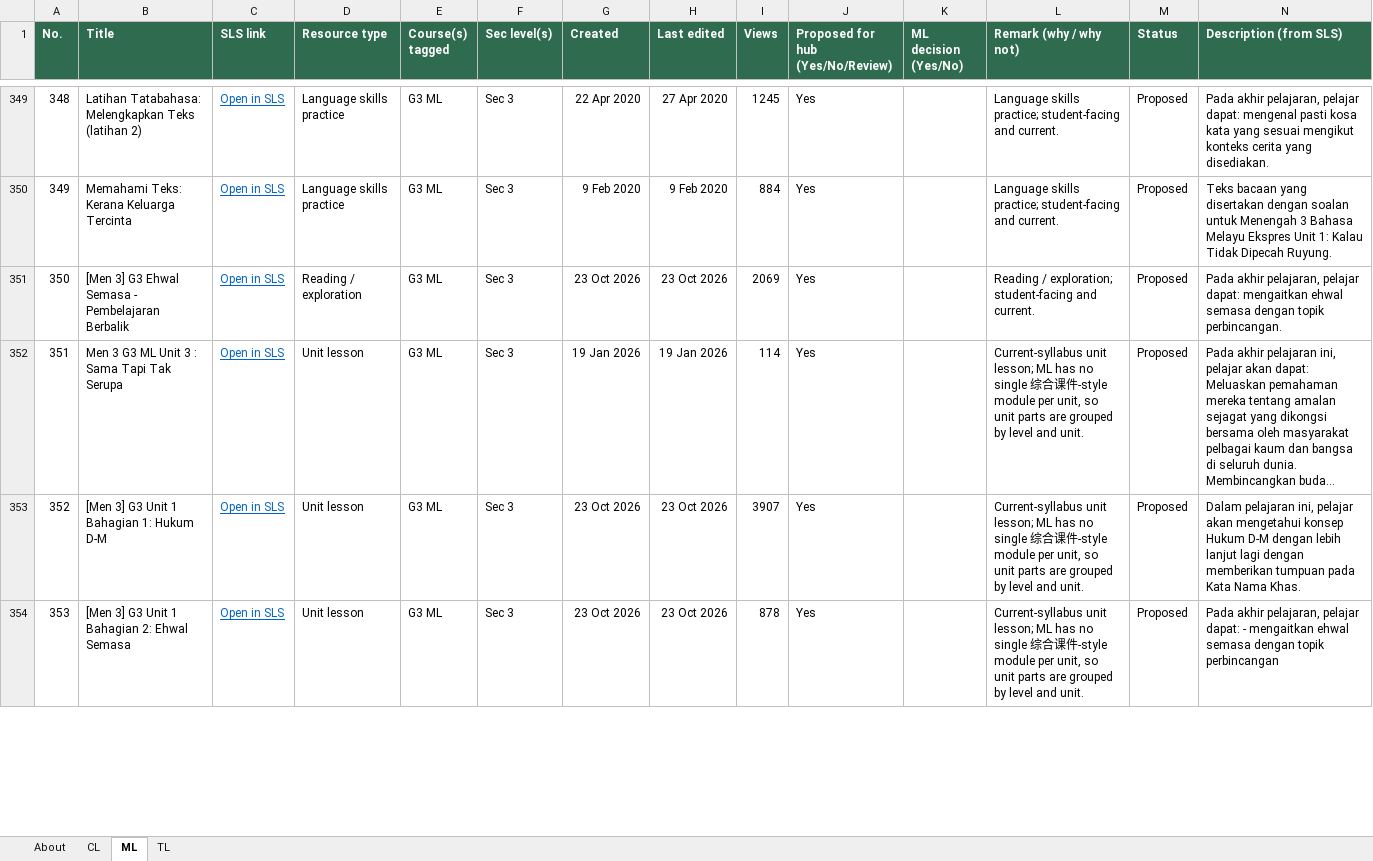
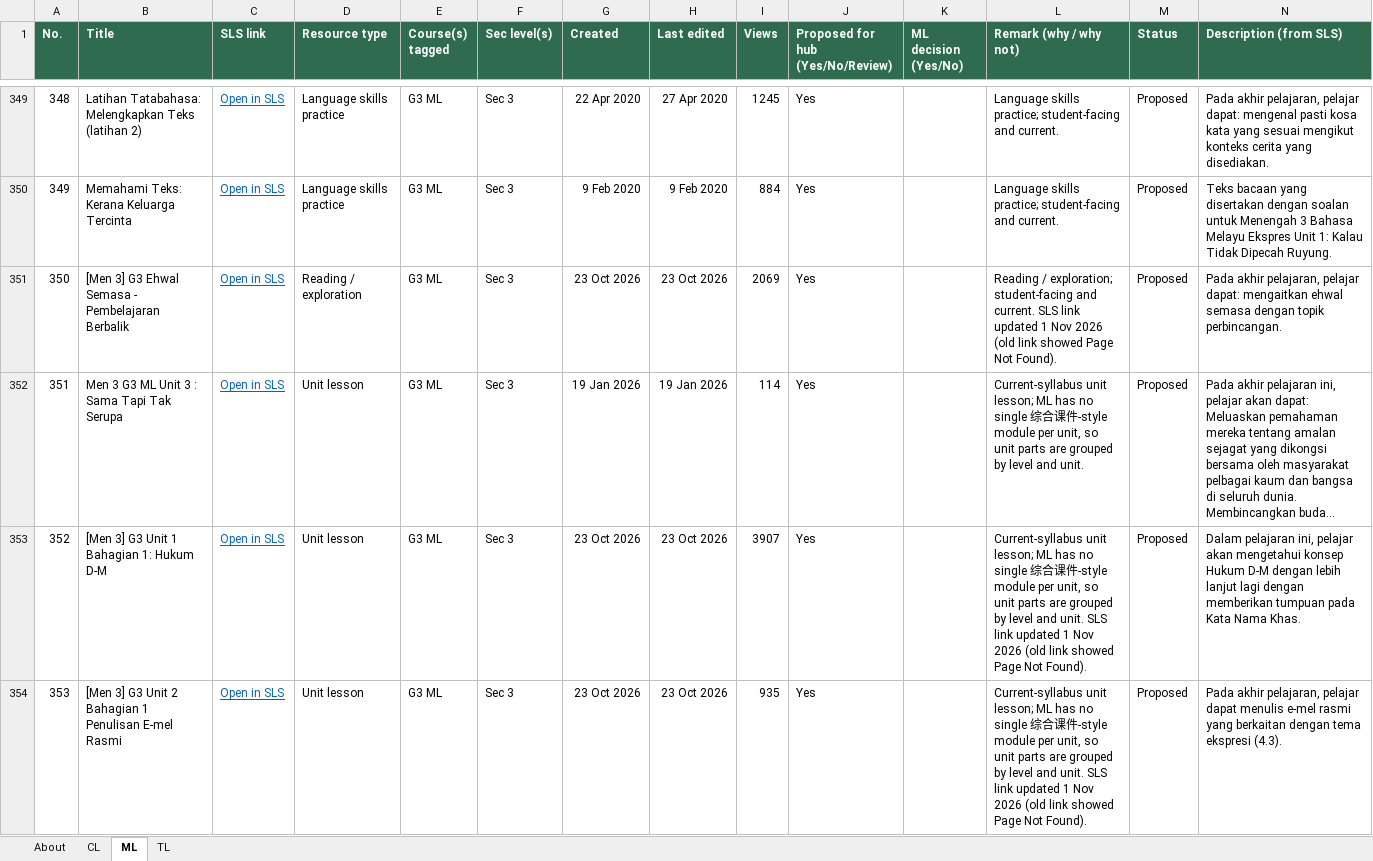
Before and after one commit to kaixinbuilds/MTL-Resource-Media-Repository, an Excel workbook: sls-stocktake/SLS_MOE_Library_Stocktake_CL_ML_TL.xlsx, sheet ML, drawn as a sheet; only a part is shown, gaps mark what is left out; long unchanged cells end in …; values as stored, in another font and other column widths than the file's, no borders; conditional formats not drawn; the diff covers the shown part only; the diff names each change by its address in the sheet, - before the commit and + after, or states it on an @@ line.

```diff
--- a/sls-stocktake/SLS_MOE_Library_Stocktake_CL_ML_TL.xlsx (sheet ML)
+++ b/sls-stocktake/SLS_MOE_Library_Stocktake_CL_ML_TL.xlsx (sheet ML)
-L351 (Remark (why / why not)): …and current.
+L351 (Remark (why / why not)): …and current. SLS link updated 1 Nov 2026 (old link showed Page Not Found).
-L353:L354 (Remark (why / why not)): …and unit.
+L353:L354 (Remark (why / why not)): …and unit. SLS link updated 1 Nov 2026 (old link showed Page Not Found).
-B354 (Title): …G3 Unit 1 Bahagian 2: Ehwal Semasa
+B354 (Title): …G3 Unit 2 Bahagian 1 Penulisan E-mel Rasmi
-I354 (Views): 878
+I354 (Views): 935
-N354 (Description (from SLS)): …pelajaran, pelajar dapat: - mengaitkan ehwal semasa dengan topik perbincangan
+N354 (Description (from SLS)): …pelajaran, pelajar dapat menulis e-mel rasmi yang berkaitan dengan tema ekspresi (4.3).
```
Also changed, not shown: 1797 edited cells elsewhere in this sheet, sheet About.
